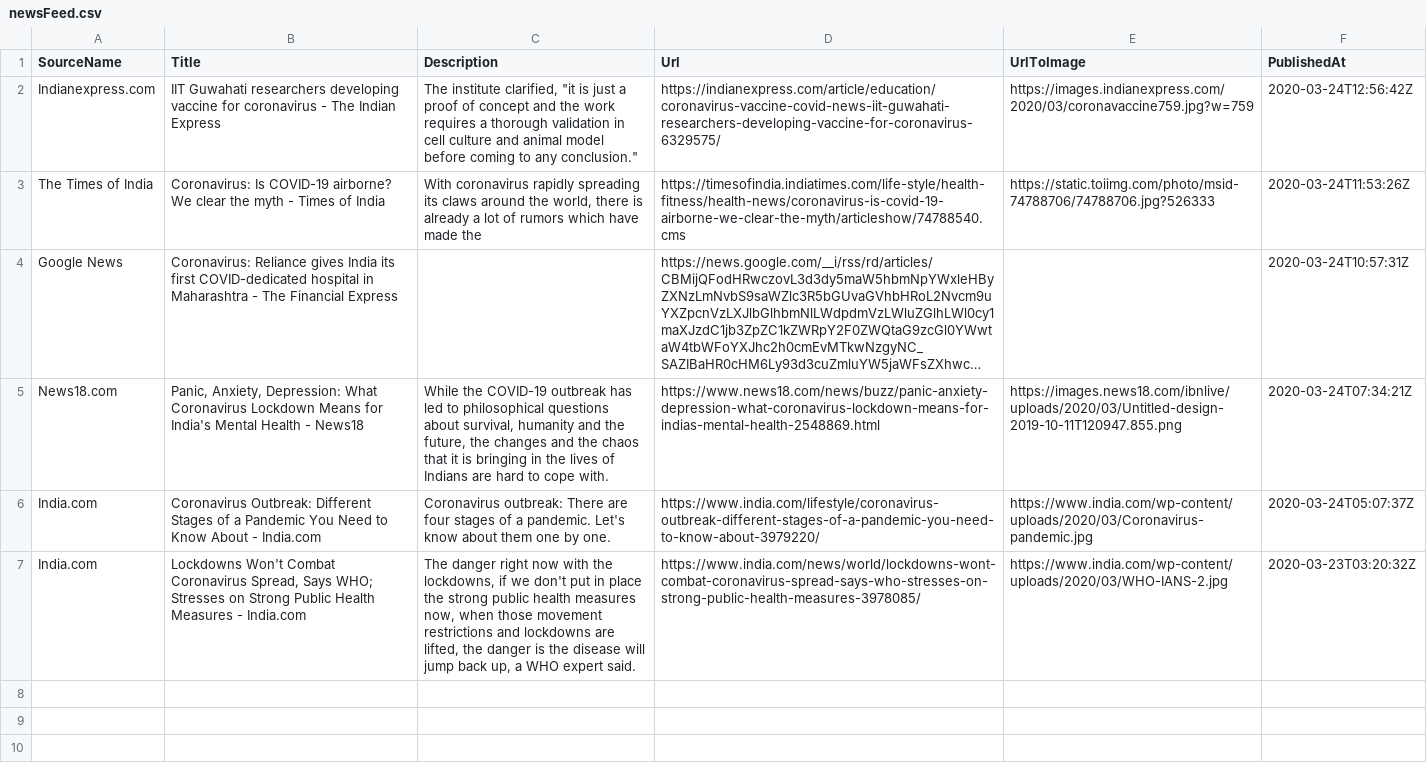
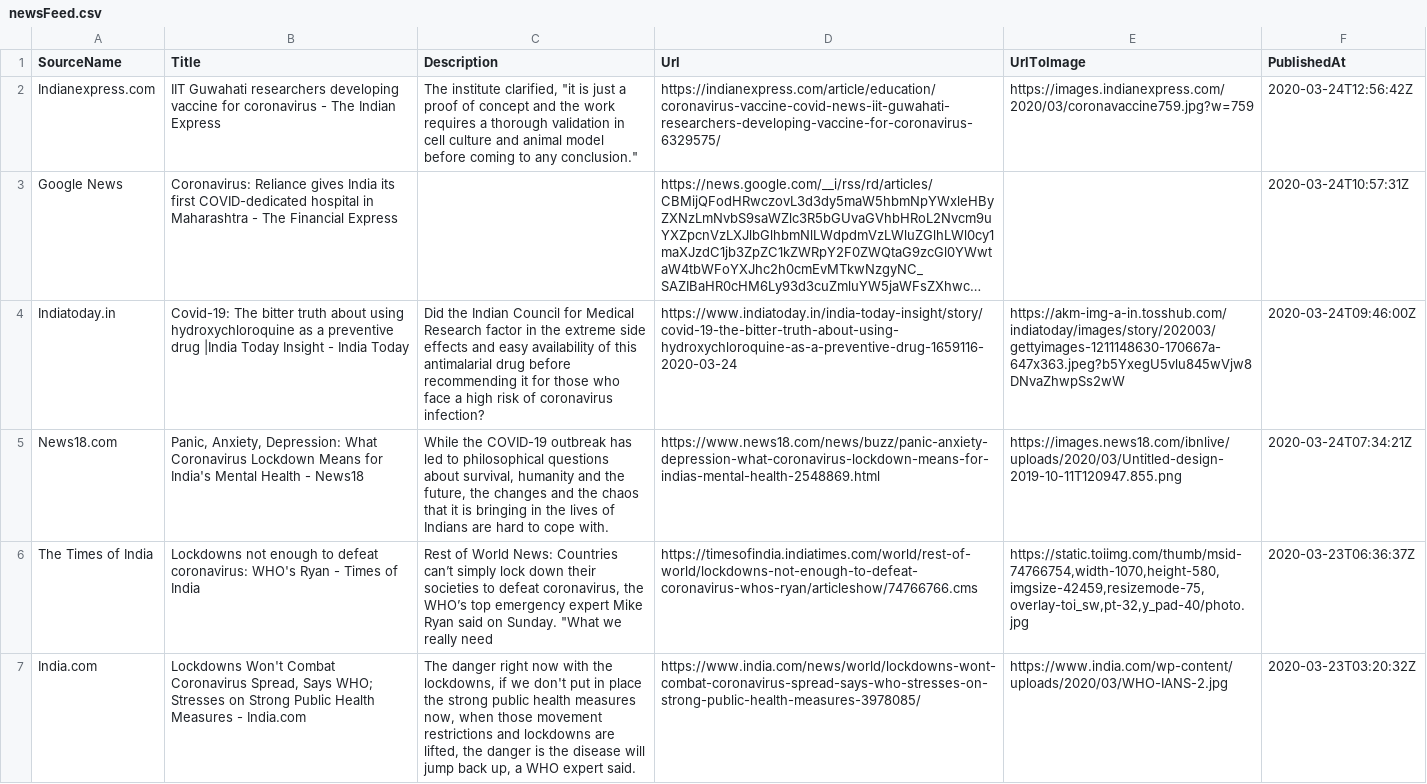
Before and after one commit to PritiShaw/Covid-19-India, a CSV file: src/data/newsFeed.csv, drawn as a sheet; long unchanged cells end in …; removed rows and columns are numbered as before the commit, all else as after; the diff names each change by its address in the sheet, - before the commit and + after, or states it on an @@ line.

Commit message:
Stats Bot pushed at 25-03-2020_03:00AM IST

```diff
--- a/src/data/newsFeed.csv
+++ b/src/data/newsFeed.csv
-row 3: The Times of India | Coronavirus: Is COVID-19 airborne? We clear the myth - Times of India | With coronavirus rapidly spreading its claws around the world, there is already a lot of rumors which have made the | https://timesofindia.indiatimes.com/life-style/health-fitness/health-news/coronavirus-is-covid-19-airborne-we-clear-the-myth/articleshow/74788540.cms | https://static.toiimg.com/photo/msid-74788706/74788706.jpg?526333 | 2020-03-24T11:53:26Z
+row 4: Indiatoday.in | Covid-19: The bitter truth about using hydroxychloroquine as a preventive drug |India Today Insight - India Today | Did the Indian Council for Medical Research factor in the extreme side effects and easy availability of this antimalarial drug before recommending it for those who face a high risk of coronavirus infection? | https://www.indiatoday.in/india-today-insight/story/covid-19-the-bitter-truth-about-using-hydroxychloroquine-as-a-preventive-drug-1659116-2020-03-24 | https://akm-img-a-in.tosshub.com/indiatoday/images/story/202003/gettyimages-1211148630-170667a-647x363.jpeg?b5YxegU5vlu845wVjw8DNvaZhwpSs2wW | 2020-03-24T09:46:00Z
-row 6: India.com | Coronavirus Outbreak: Different Stages of a Pandemic You Need to Know About - India.com | Coronavirus outbreak: There are four stages of a pandemic. Let's know about them one by one. | https://www.india.com/lifestyle/coronavirus-outbreak-different-stages-of-a-pandemic-you-need-to-know-about-3979220/ | https://www.india.com/wp-content/uploads/2020/03/Coronavirus-pandemic.jpg | 2020-03-24T05:07:37Z
+row 6: The Times of India | Lockdowns not enough to defeat coronavirus: WHO's Ryan - Times of India | Rest of World News: Countries can’t simply lock down their societies to defeat coronavirus, the WHO’s top emergency expert Mike Ryan said on Sunday. "What we really need | https://timesofindia.indiatimes.com/world/rest-of-world/lockdowns-not-enough-to-defeat-coronavirus-whos-ryan/articleshow/74766766.cms | https://static.toiimg.com/thumb/msid-74766754,width-1070,height-580,imgsize-42459,resizemode-75,overlay-toi_sw,pt-32,y_pad-40/photo.jpg | 2020-03-23T06:36:37Z
```
